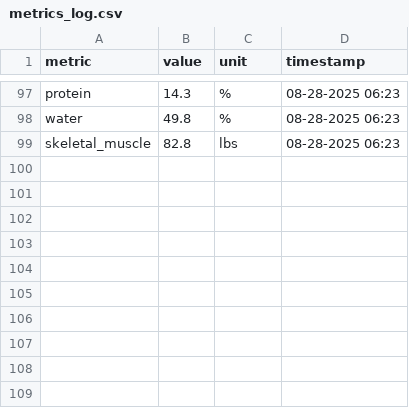
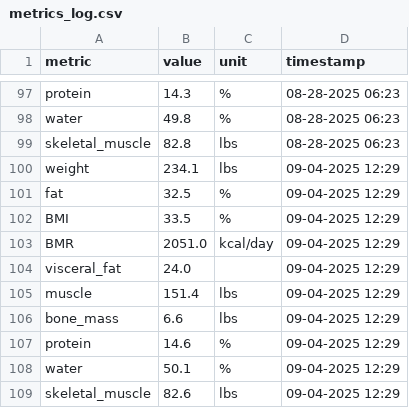
Before and after one commit to RobertFoss79/diet_tracker, a CSV file: metrics_log.csv, drawn as a sheet; only a part is shown, gaps mark what is left out; the diff names each change by its address in the sheet, - before the commit and + after, or states it on an @@ line.

Commit message:
ran the metrics analyzer to get averages updated since this mornings official weekly weigh in and metric testing

```diff
--- a/metrics_log.csv
+++ b/metrics_log.csv
+row 100: weight | 234.1 | lbs | 09-04-2025 12:29
+row 101: fat | 32.5 | % | 09-04-2025 12:29
+row 102: BMI | 33.5 | % | 09-04-2025 12:29
+row 103: BMR | 2051.0 | kcal/day | 09-04-2025 12:29
+row 104: visceral_fat | 24.0 |  | 09-04-2025 12:29
+row 105: muscle | 151.4 | lbs | 09-04-2025 12:29
+row 106: bone_mass | 6.6 | lbs | 09-04-2025 12:29
+row 107: protein | 14.6 | % | 09-04-2025 12:29
+row 108: water | 50.1 | % | 09-04-2025 12:29
+row 109: skeletal_muscle | 82.6 | lbs | 09-04-2025 12:29
```
Also changed, not shown: metrics_summary_output.csv, 1 other file.
